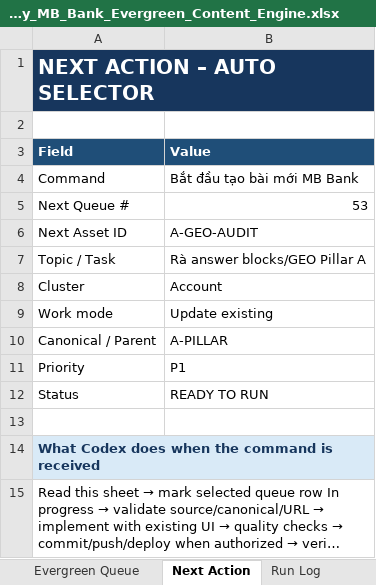
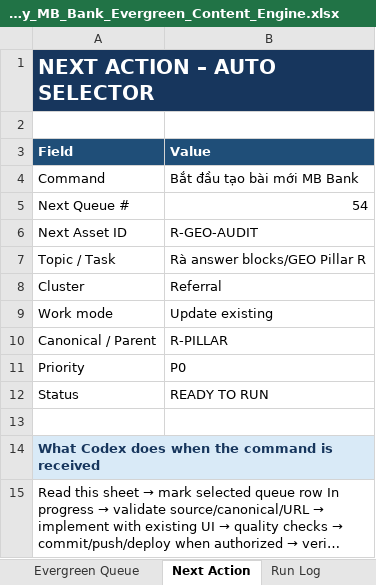
Before and after one commit to vothanhphatsocial/1phutdangky, an Excel workbook: docs/content/1phutdangky_MB_Bank_Evergreen_Content_Engine.xlsx, sheet Next Action, drawn as a sheet; long unchanged cells end in …; values as stored, in another font and other column widths than the file's, no borders; the diff names each change by its address in the sheet, - before the commit and + after, or states it on an @@ line.

Commit message:
refactor(content): clarify MB account opening answers

```diff
--- a/docs/content/1phutdangky_MB_Bank_Evergreen_Content_Engine.xlsx (sheet Next Action)
+++ b/docs/content/1phutdangky_MB_Bank_Evergreen_Content_Engine.xlsx (sheet Next Action)
-B5 (Value): 53
+B5 (Value): 54
-B6 (Value): A-GEO-AUDIT
+B6 (Value): R-GEO-AUDIT
-B7 (Value): Rà answer blocks/GEO Pillar A
+B7 (Value): Rà answer blocks/GEO Pillar R
-B8 (Value): Account
+B8 (Value): Referral
-B10 (Value): A-PILLAR
+B10 (Value): R-PILLAR
-B11 (Value): P1
+B11 (Value): P0
```
Also changed, not shown: sheet Evergreen Queue, 2 other files.
